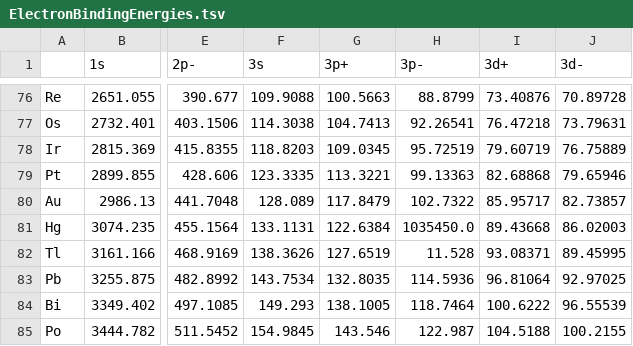
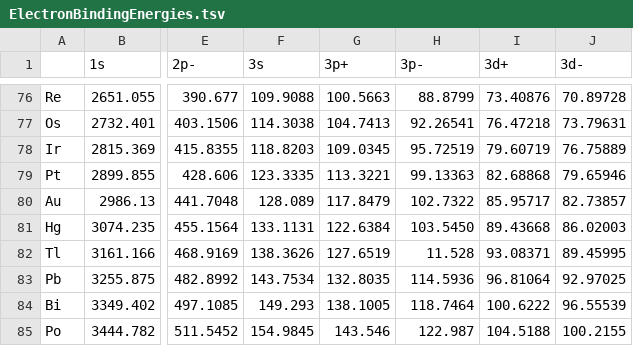
Before and after one commit to ale-mendez/bindener_datapp, a TSV file: data/dirac-fock/ElectronBindingEnergies.tsv, drawn as a sheet; only a part is shown, gaps mark what is left out; the diff names each change by its address in the sheet, - before the commit and + after, or states it on an @@ line.

Commit message:
fixed a typo in dirac-fock data

```diff
--- a/data/dirac-fock/ElectronBindingEnergies.tsv
+++ b/data/dirac-fock/ElectronBindingEnergies.tsv
-H81 (3p-): 1035450.0
+H81 (3p-): 103.5450
```
